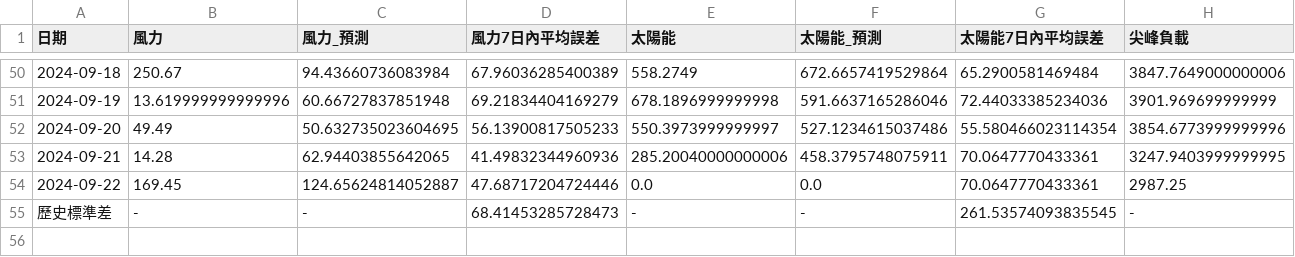
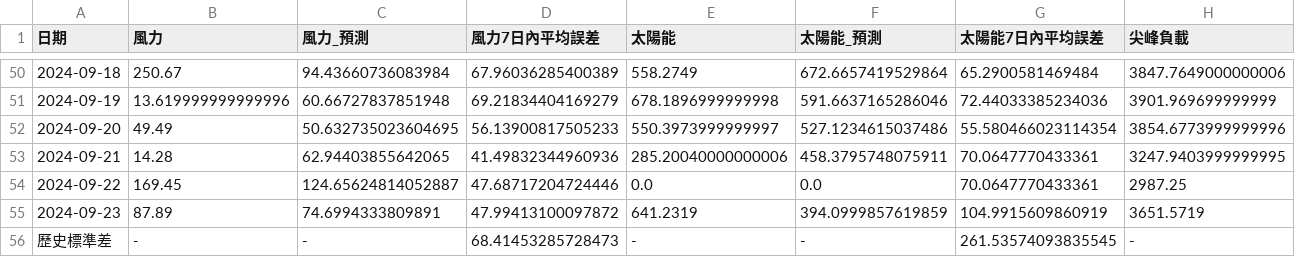
Before and after one commit to skyjadel/Taipower, a CSV file: historical/data/prediction/evaluation.csv, drawn as a sheet; only a part is shown, gaps mark what is left out; rows hold the shown columns only; the diff names each change by its address in the sheet, - before the commit and + after, or states it on an @@ line.

```diff
--- a/historical/data/prediction/evaluation.csv
+++ b/historical/data/prediction/evaluation.csv
+row 55: 2024-09-23 | 87.89 | 74.6994333809891 | 47.99413100097872 | 641.2319 | 394.0999857619859 | 104.9915609860919 | 3651.5719
```
Also changed, not shown: historical/data/power/power_generation_data.csv, historical/data/prediction/power.csv, 4 other files.
